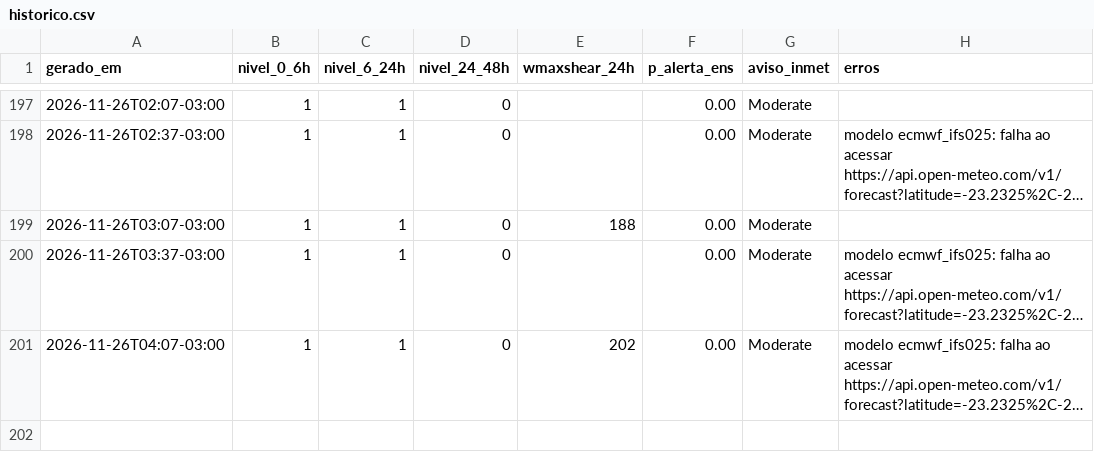
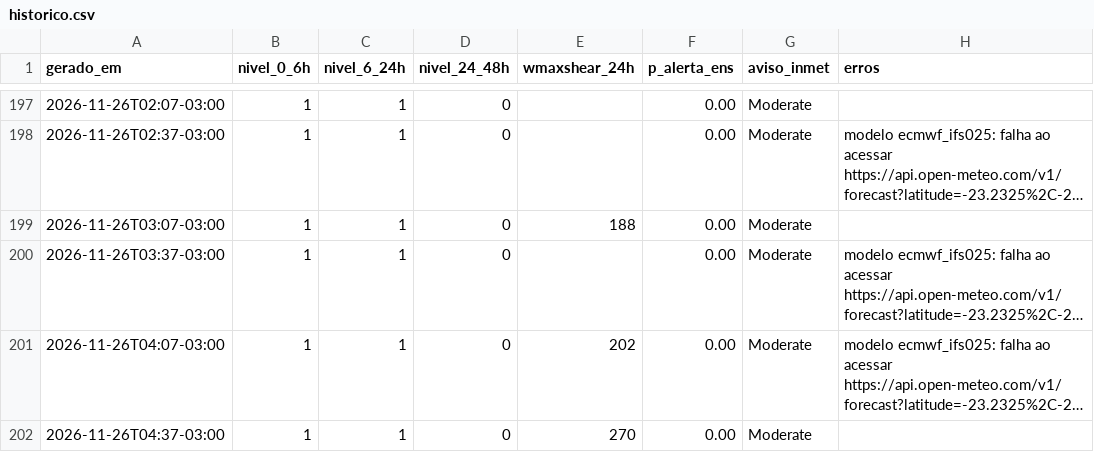
Before and after one commit to lfbarco74-arch/alerta-astorga, a CSV file: historico.csv, drawn as a sheet; only a part is shown, gaps mark what is left out; long unchanged cells end in …; the diff names each change by its address in the sheet, - before the commit and + after, or states it on an @@ line.

```diff
--- a/historico.csv
+++ b/historico.csv
+row 202: 2026-11-26T04:37-03:00 | 1 | 1 | 0 | 270 | 0.00 | Moderate
```
Also changed, not shown: 2 other files.
